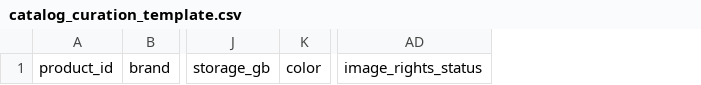
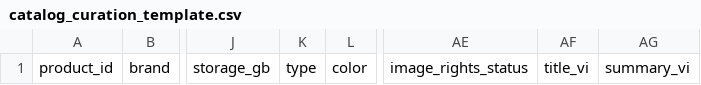
Before and after one commit to y72zydmn4d-dev/dreamcart, a CSV file: docs/templates/catalog_curation_template.csv, drawn as a sheet; only a part is shown, gaps mark what is left out; the diff names each change by its address in the sheet, - before the commit and + after, or states it on an @@ line.

```diff
--- a/docs/templates/catalog_curation_template.csv
+++ b/docs/templates/catalog_curation_template.csv
+column K, row 1: type
+column AF, row 1: title_vi
+column AG, row 1: summary_vi
```
Also changed, not shown: 23 other files.
